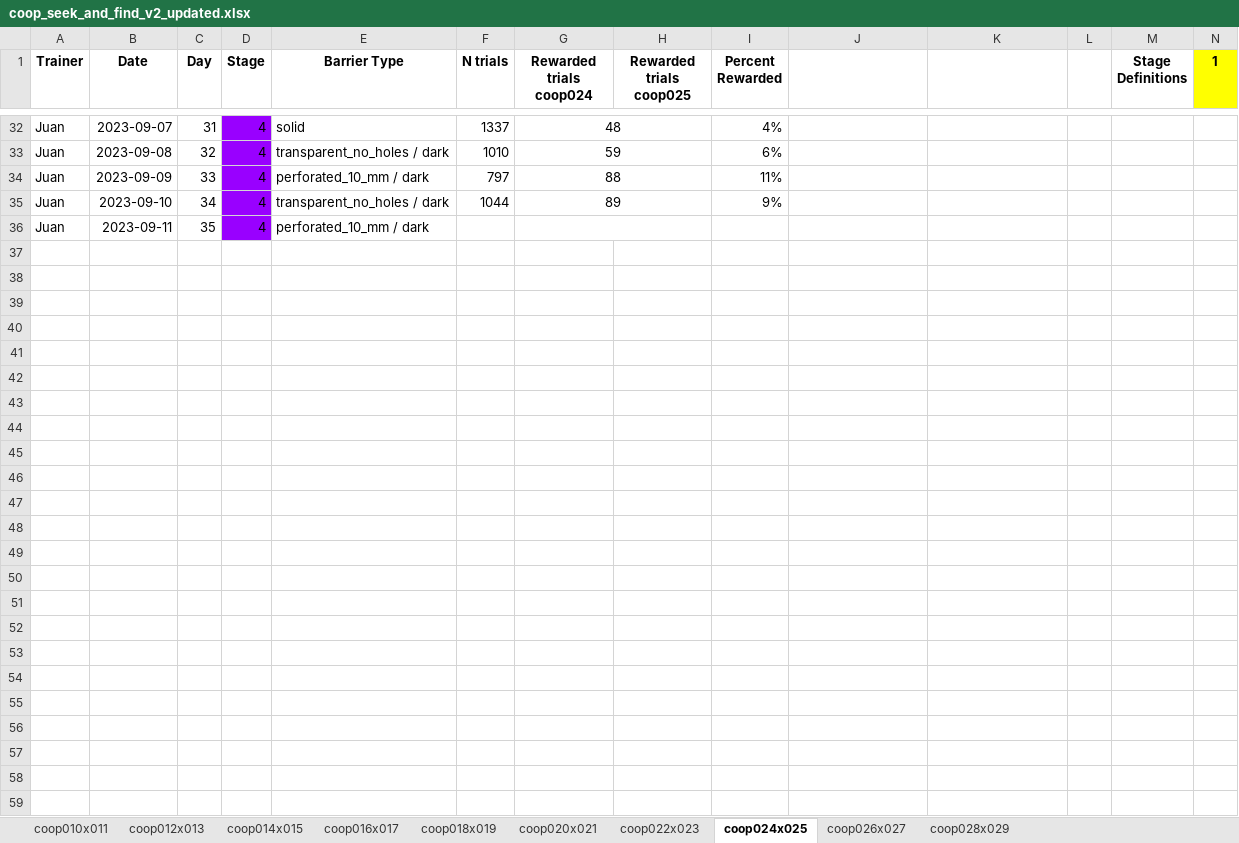
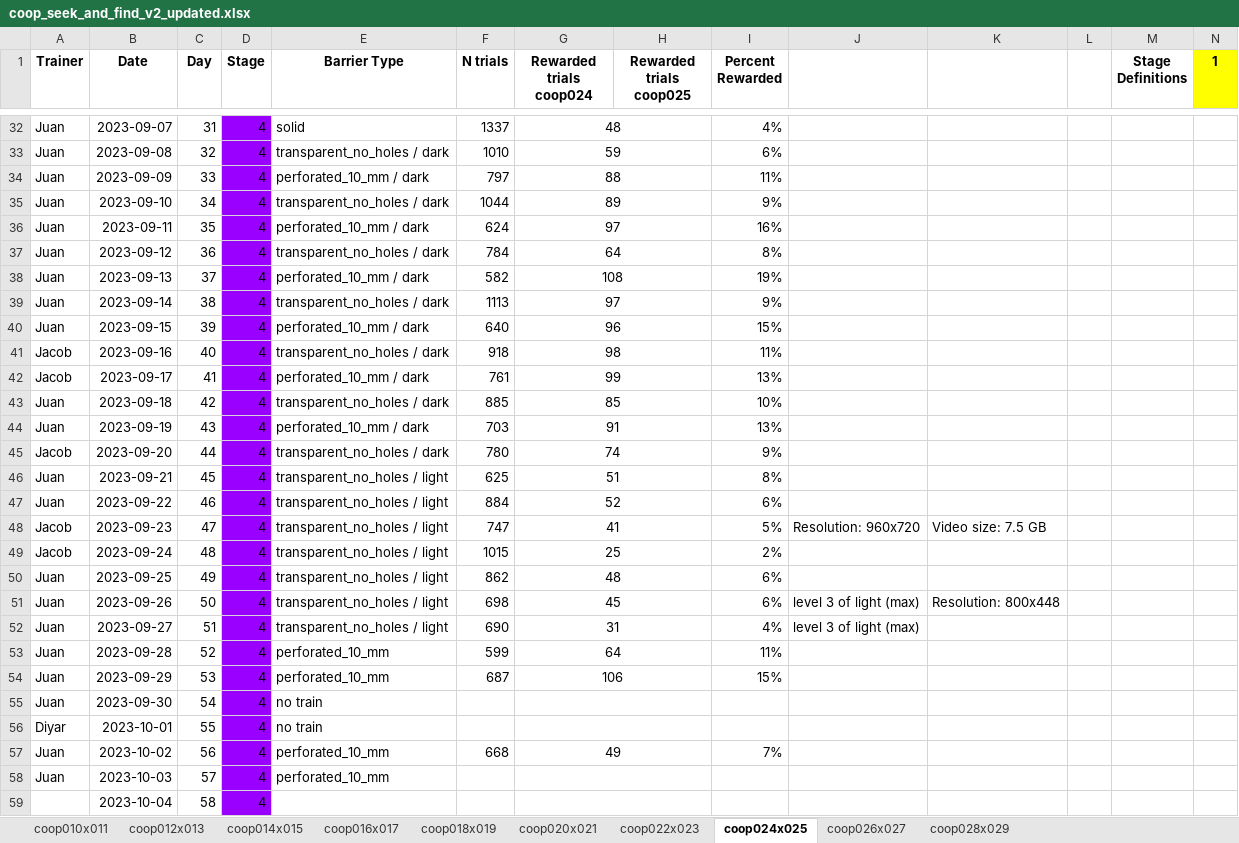
Before and after one commit to sjara/jaratest, an Excel workbook: juan/coop_seek_and_find_v2_updated.xlsx, sheet coop024x025, drawn as a sheet; only a part is shown, gaps mark what is left out; values as stored, in another font and other column widths than the file's, no borders; charts and pictures not drawn; rows hold the shown columns only; the diff names each change by its address in the sheet, - before the commit and + after, or states it on an @@ line.

```diff
--- a/juan/coop_seek_and_find_v2_updated.xlsx (sheet coop024x025)
+++ b/juan/coop_seek_and_find_v2_updated.xlsx (sheet coop024x025)
-F36 (N trials): (empty)
+F36 (N trials): 624
-G36 (Rewarded trials coop024): (empty)
+G36 (Rewarded trials coop024): 97
-I36 (Percent Rewarded): (empty)
+I36 (Percent Rewarded): 16%
+row 37: Juan | 2023-09-12 | 36 | 4 | transparent_no_holes / dark | 784 | 64 |  | 8%
+row 38: Juan | 2023-09-13 | 37 | 4 | perforated_10_mm / dark | 582 | 108 |  | 19%
+row 39: Juan | 2023-09-14 | 38 | 4 | transparent_no_holes / dark | 1113 | 97 |  | 9%
+row 40: Juan | 2023-09-15 | 39 | 4 | perforated_10_mm / dark | 640 | 96 |  | 15%
+row 41: Jacob | 2023-09-16 | 40 | 4 | transparent_no_holes / dark | 918 | 98 |  | 11%
+row 42: Jacob | 2023-09-17 | 41 | 4 | perforated_10_mm / dark | 761 | 99 |  | 13%
+row 43: Juan | 2023-09-18 | 42 | 4 | transparent_no_holes / dark | 885 | 85 |  | 10%
+row 44: Juan | 2023-09-19 | 43 | 4 | perforated_10_mm / dark | 703 | 91 |  | 13%
+row 45: Jacob | 2023-09-20 | 44 | 4 | transparent_no_holes / dark | 780 | 74 |  | 9%
+row 46: Juan | 2023-09-21 | 45 | 4 | transparent_no_holes / light | 625 | 51 |  | 8%
+row 47: Juan | 2023-09-22 | 46 | 4 | transparent_no_holes / light | 884 | 52 |  | 6%
+row 48: Jacob | 2023-09-23 | 47 | 4 | transparent_no_holes / light | 747 | 41 |  | 5% | Resolution: 960x720 | Video size: 7.5 GB
+row 49: Jacob | 2023-09-24 | 48 | 4 | transparent_no_holes / light | 1015 | 25 |  | 2%
+row 50: Juan | 2023-09-25 | 49 | 4 | transparent_no_holes / light | 862 | 48 |  | 6%
+row 51: Juan | 2023-09-26 | 50 | 4 | transparent_no_holes / light | 698 | 45 |  | 6% | level 3 of light (max) | Resolution: 800x448
+row 52: Juan | 2023-09-27 | 51 | 4 | transparent_no_holes / light | 690 | 31 |  | 4% | level 3 of light (max)
+row 53: Juan | 2023-09-28 | 52 | 4 | perforated_10_mm | 599 | 64 |  | 11%
+row 54: Juan | 2023-09-29 | 53 | 4 | perforated_10_mm | 687 | 106 |  | 15%
+row 55: Juan | 2023-09-30 | 54 | 4 | no train
+row 56: Diyar | 2023-10-01 | 55 | 4 | no train
+row 57: Juan | 2023-10-02 | 56 | 4 | perforated_10_mm | 668 | 49 |  | 7%
+row 58: Juan | 2023-10-03 | 57 | 4 | perforated_10_mm
+row 59:  | 2023-10-04 | 58 | 4
```
Also changed, not shown: sheet coop028x029, sheet coop022x023, sheet coop026x027, charts or pictures, 4 other files.
